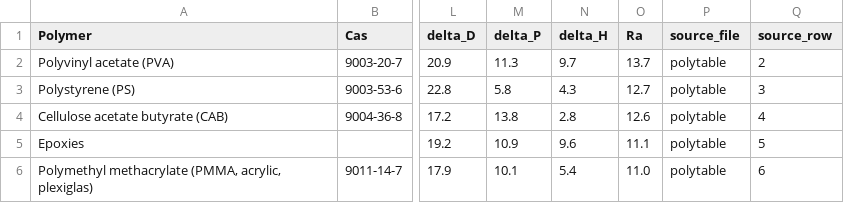
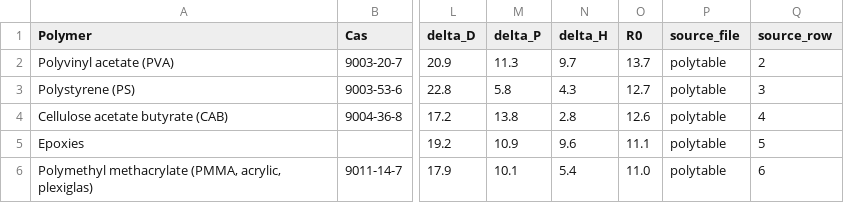
Before and after one commit to ToshihiroIguchi/MixingCompass, a CSV file: data/polymers.csv, drawn as a sheet; only a part is shown, gaps mark what is left out; the diff names each change by its address in the sheet, - before the commit and + after, or states it on an @@ line.

```diff
--- a/data/polymers.csv
+++ b/data/polymers.csv
-O1: Ra
+O1: R0
```
Also changed, not shown: 6 other files.
